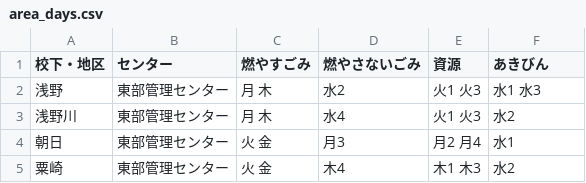
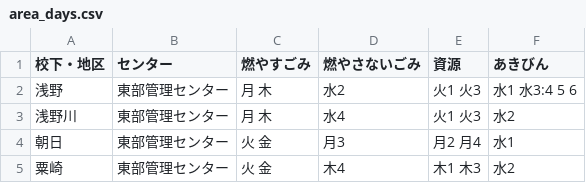
Before and after one commit to tararararara/5374, a CSV file: data/area_days.csv, drawn as a sheet; only a part is shown.

Commit message:
Update area_days.csv

```diff
--- a/data/area_days.csv
+++ b/data/area_days.csv
@@ -1,3 +1,3 @@
 校下・地区,センター,燃やすごみ,燃やさないごみ,資源,あきびん
-浅野,東部管理センター,月 木,水2,火1 火3,水1 水3
+浅野,東部管理センター,月 木,水2,火1 火3,水1 水3:4 5 6
 浅野川,東部管理センター,月 木,水4,火1 火3,水2
```
